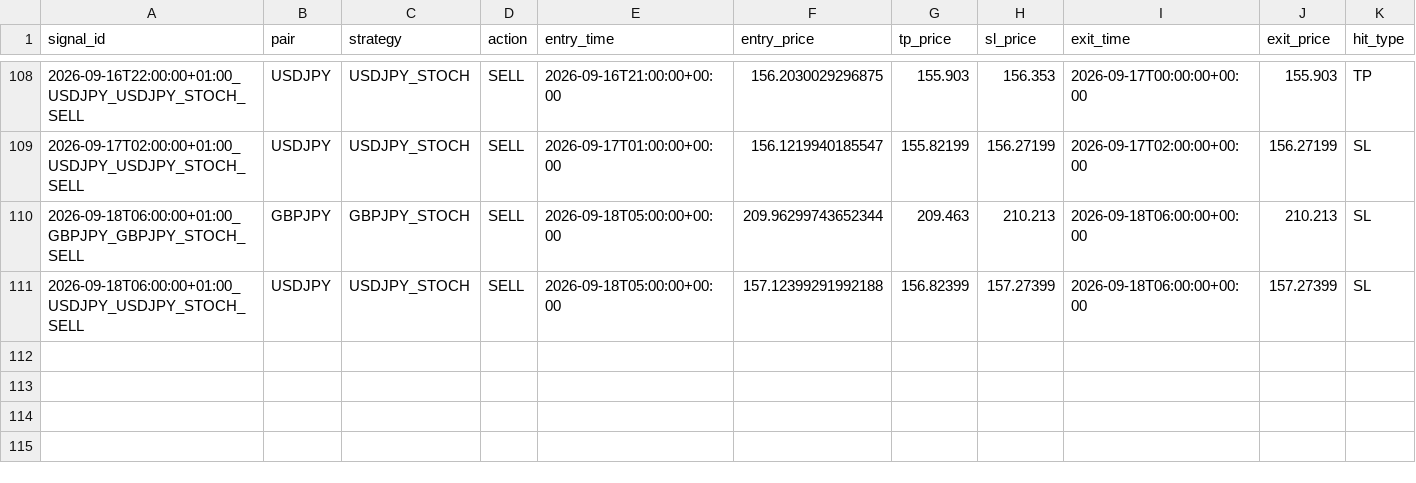
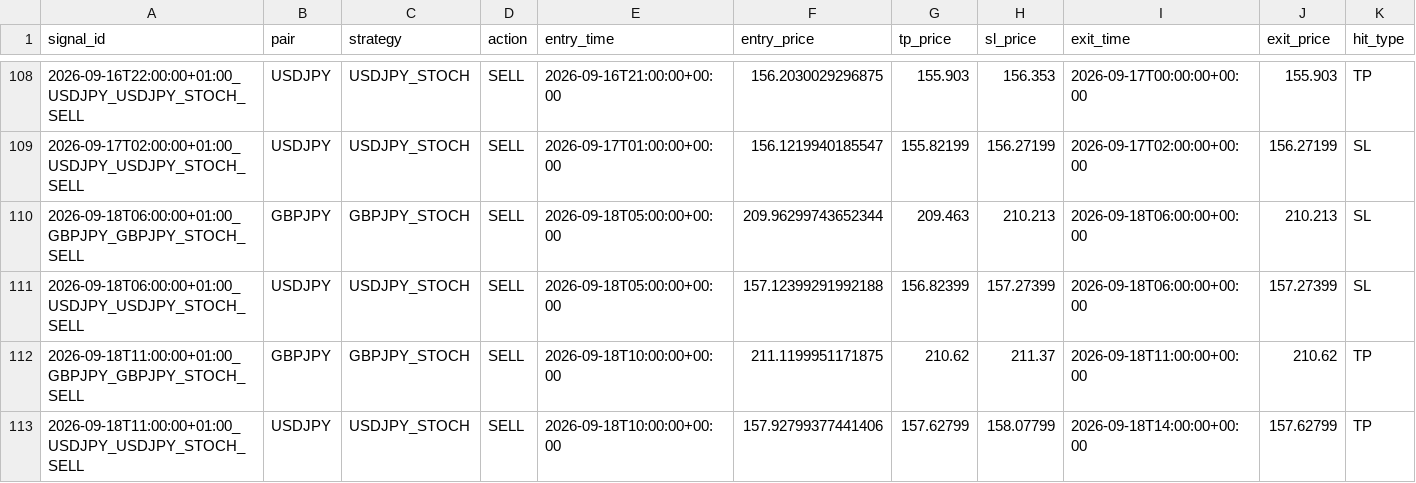
Before and after one commit to ichikawa27/fx-signals, a CSV file: logs/results_tpsl.csv, drawn as a sheet; only a part is shown, gaps mark what is left out; rows hold the shown columns only; the diff names each change by its address in the sheet, - before the commit and + after, or states it on an @@ line.

```diff
--- a/logs/results_tpsl.csv
+++ b/logs/results_tpsl.csv
+row 112: 2026-09-18T11:00:00+01:00_GBPJPY_GBPJPY_STOCH_SELL | GBPJPY | GBPJPY_STOCH | SELL | 2026-09-18T10:00:00+00:00 | 211.1199951171875 | 210.62 | 211.37 | 2026-09-18T11:00:00+00:00 | 210.62 | TP
+row 113: 2026-09-18T11:00:00+01:00_USDJPY_USDJPY_STOCH_SELL | USDJPY | USDJPY_STOCH | SELL | 2026-09-18T10:00:00+00:00 | 157.92799377441406 | 157.62799 | 158.07799 | 2026-09-18T14:00:00+00:00 | 157.62799 | TP
```
Also changed, not shown: logs/results.csv.
